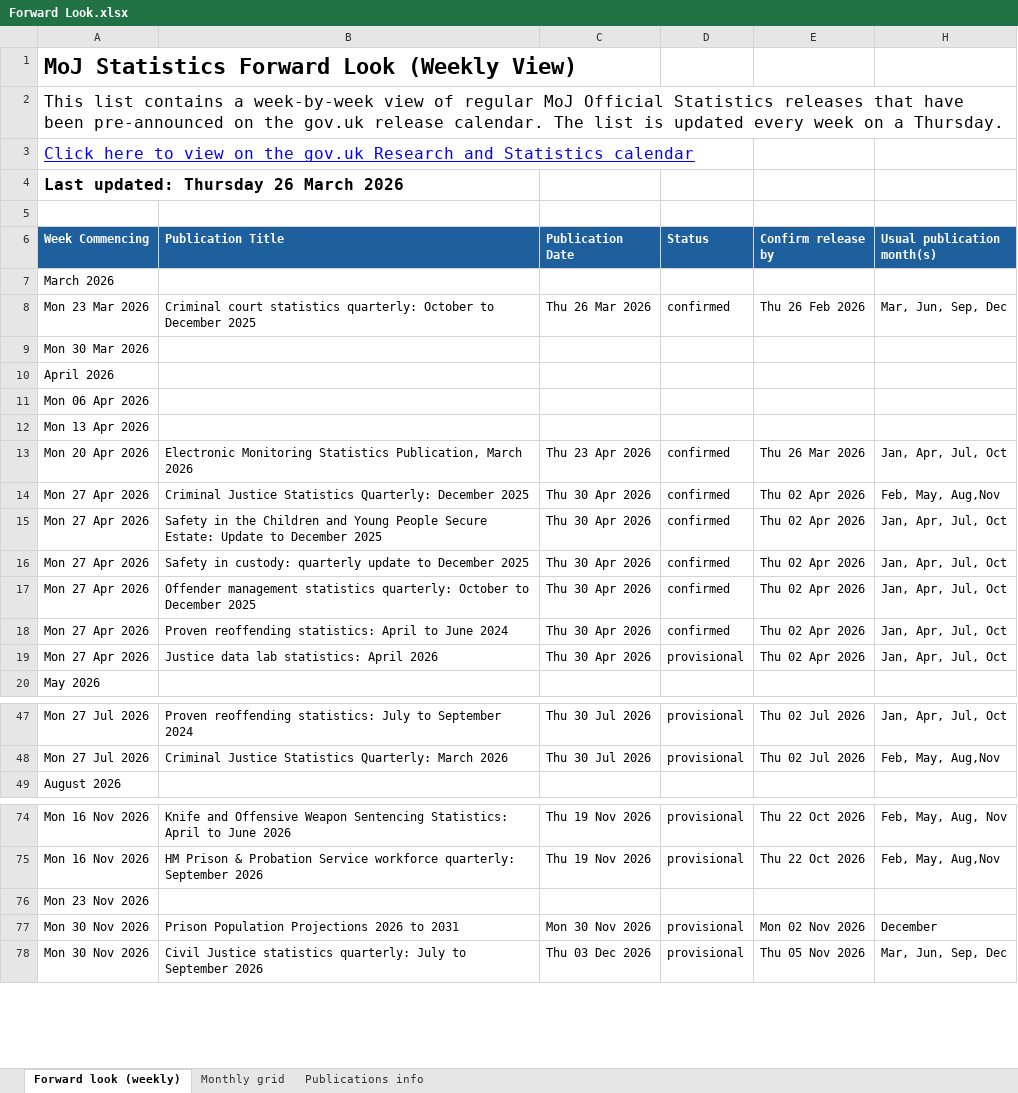
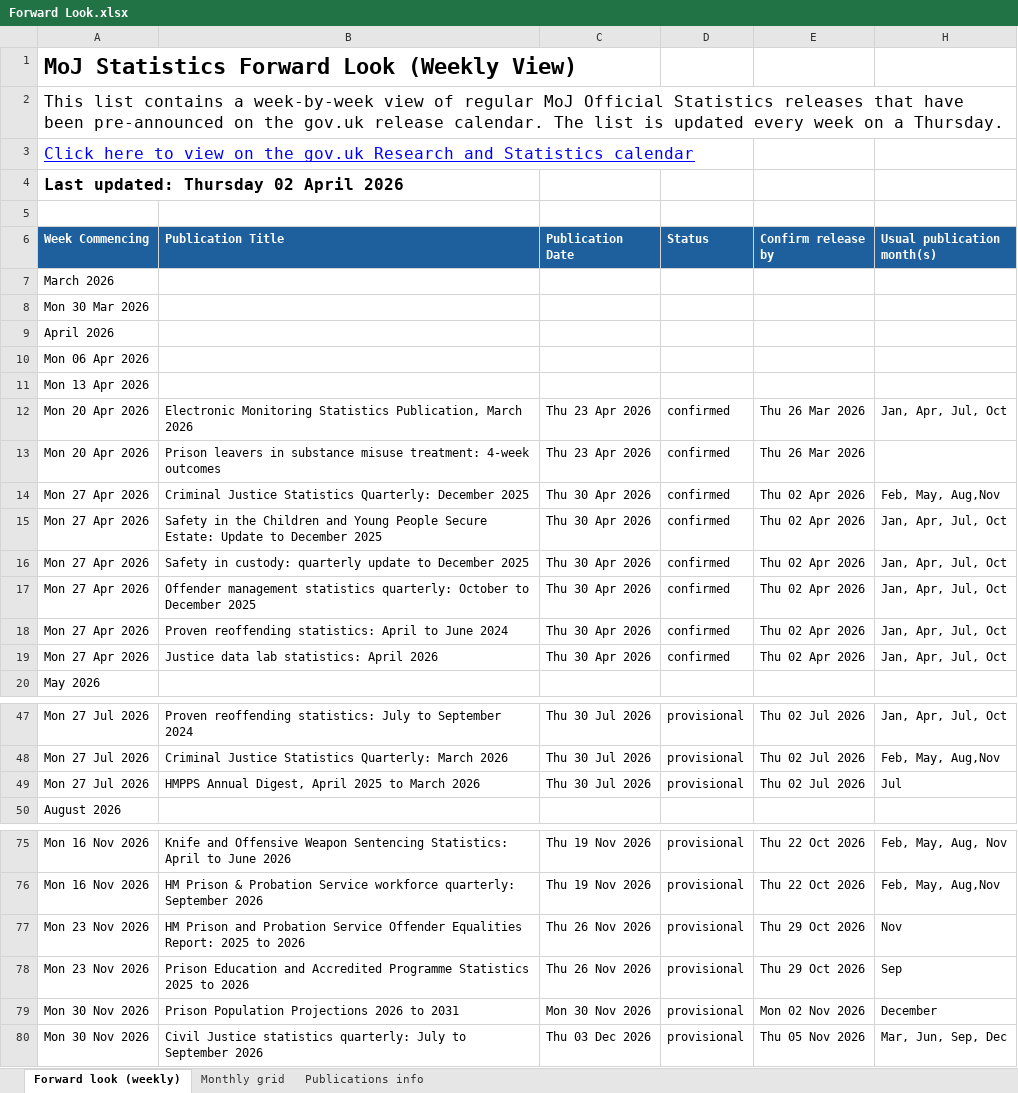
Before and after one commit to moj-analytical-services/stats-forward-look, an Excel workbook: Forward Look/Forward Look.xlsx, sheet Forward look (weekly), drawn as a sheet; only a part is shown, gaps mark what is left out; values as stored, in another font and other column widths than the file's, no borders; conditional formats not drawn; removed rows and columns are numbered as before the commit, all else as after; the diff names each change by its address in the sheet, - before the commit and + after, or states it on an @@ line.

Commit message:
update 02/04

```diff
--- a/Forward Look/Forward Look.xlsx (sheet Forward look (weekly))
+++ b/Forward Look/Forward Look.xlsx (sheet Forward look (weekly))
-A4 (Week Commencing): Last updated: Thursday 26 March 2026
+A4 (Week Commencing): Last updated: Thursday 02 April 2026
-row 8: Mon 23 Mar 2026 | Criminal court statistics quarterly: October to December 2025 | Thu 26 Mar 2026 | confirmed | Thu 26 Feb 2026 | Mar, Jun, Sep, Dec
+row 13: Mon 20 Apr 2026 | Prison leavers in substance misuse treatment: 4-week outcomes | Thu 23 Apr 2026 | confirmed | Thu 26 Mar 2026
-D19 (Status): provisional
+D19 (Status): confirmed
+row 49: Mon 27 Jul 2026 | HMPPS Annual Digest, April 2025 to March 2026 | Thu 30 Jul 2026 | provisional | Thu 02 Jul 2026 | Jul
-row 76: Mon 23 Nov 2026
+row 77: Mon 23 Nov 2026 | HM Prison and Probation Service Offender Equalities Report: 2025 to 2026 | Thu 26 Nov 2026 | provisional | Thu 29 Oct 2026 | Nov
+row 78: Mon 23 Nov 2026 | Prison Education and Accredited Programme Statistics 2025 to 2026 | Thu 26 Nov 2026 | provisional | Thu 29 Oct 2026 | Sep
```
Also changed, not shown: sheet Monthly grid, sheet Publications info, hidden cells.
